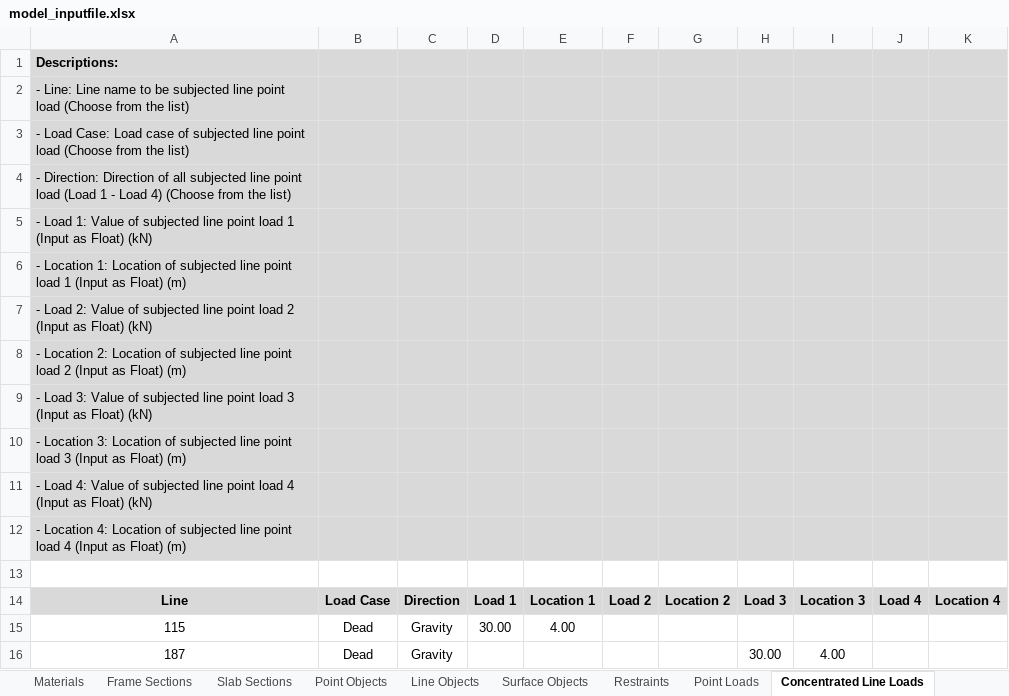
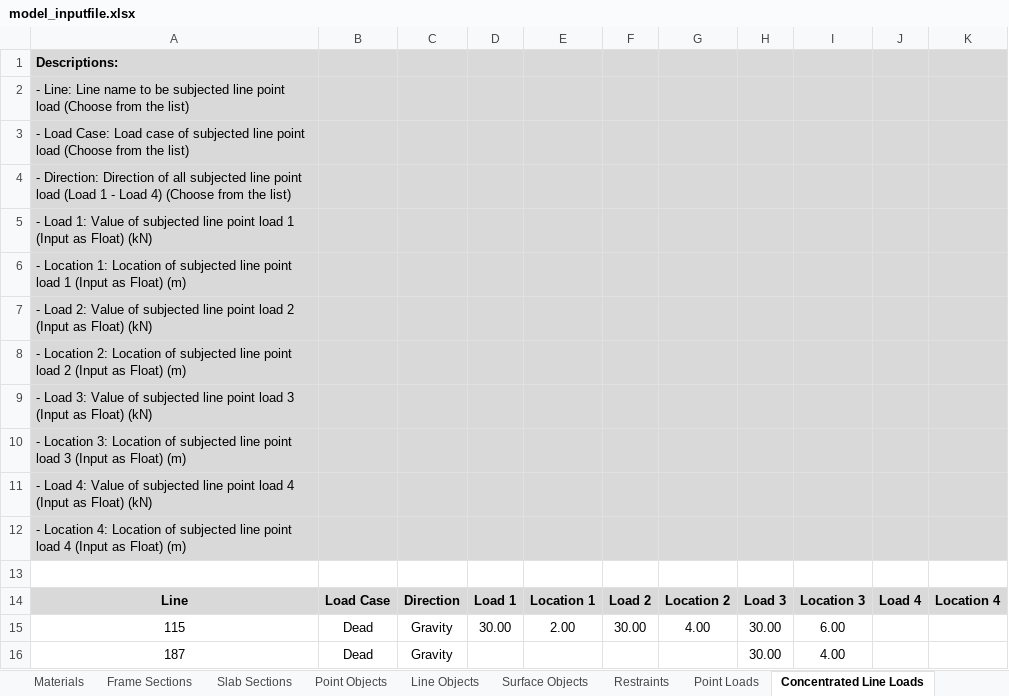
Before and after one commit to jwiciardo/SadProPy, an Excel workbook: src/sadpropy/model_inputfile.xlsx, sheet Concentrated Line Loads, drawn as a sheet; values as stored, in another font and other column widths than the file's, no borders; the diff names each change by its address in the sheet, - before the commit and + after, or states it on an @@ line.

```diff
--- a/src/sadpropy/model_inputfile.xlsx (sheet Concentrated Line Loads)
+++ b/src/sadpropy/model_inputfile.xlsx (sheet Concentrated Line Loads)
-E15: 4.00
+E15: 2.00
-F15: (empty)
+F15: 30.00
-G15: (empty)
+G15: 4.00
-H15: (empty)
+H15: 30.00
-I15: (empty)
+I15: 6.00
```
Also changed, not shown: sheet Point Loads, 19 other files.
